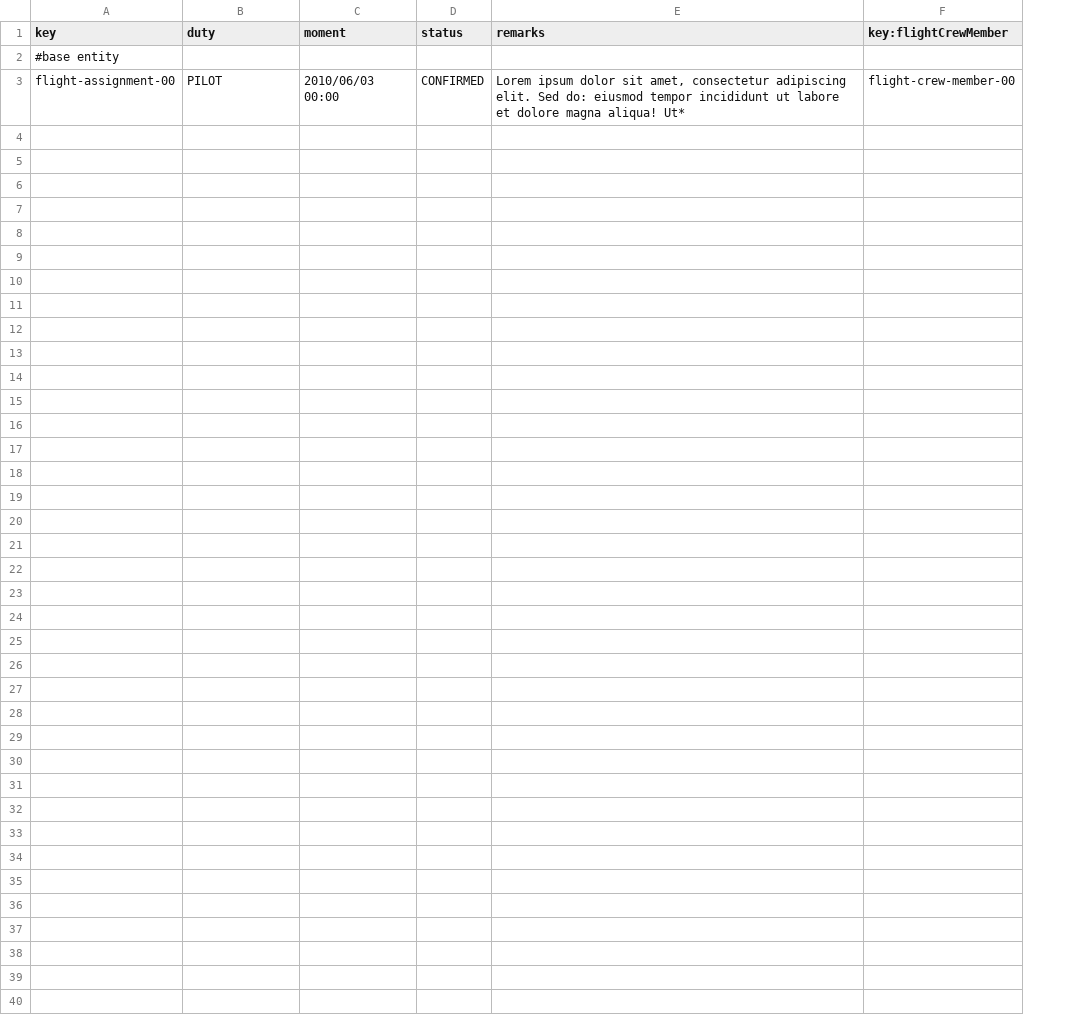
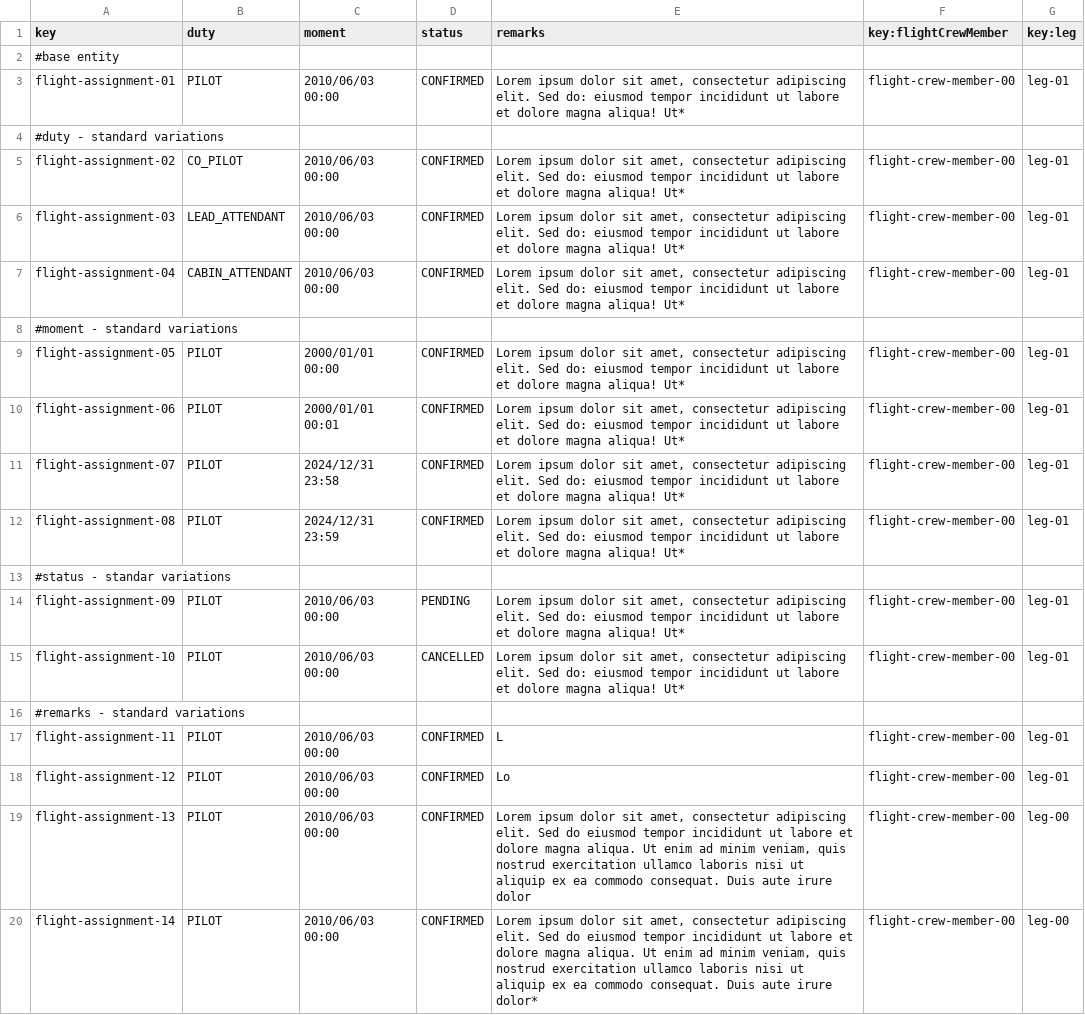
Before and after one commit to C1-058/Acme-ANS-D03, a CSV file: src/main/resources/WEB-INF/data/sample/flight-assignment.csv, drawn as a sheet; only a part is shown; the diff covers the shown part only; the diff names each change by its address in the sheet, - before the commit and + after, or states it on an @@ line.

Commit message:
Task 025: S3-Sample Data
Datos de ejemplo de las entidades AcitivityLog y FlightAssignment
Refs#33

```diff
--- a/src/main/resources/WEB-INF/data/sample/flight-assignment.csv
+++ b/src/main/resources/WEB-INF/data/sample/flight-assignment.csv
+column G (key:leg), row 3: leg-01
-A3 (key): flight-assignment-00
+A3 (key): flight-assignment-01
+row 4: #duty - standard variations
+row 5: flight-assignment-02 | CO_PILOT | 2010/06/03 00:00 | CONFIRMED | Lorem ipsum dolor sit amet, consectetur adipiscing elit. Sed do: eiusmod tempor incididunt ut labore et dolore magna aliqua! Ut* | flight-crew-member-00 | leg-01
+row 6: flight-assignment-03 | LEAD_ATTENDANT | 2010/06/03 00:00 | CONFIRMED | Lorem ipsum dolor sit amet, consectetur adipiscing elit. Sed do: eiusmod tempor incididunt ut labore et dolore magna aliqua! Ut* | flight-crew-member-00 | leg-01
+row 7: flight-assignment-04 | CABIN_ATTENDANT | 2010/06/03 00:00 | CONFIRMED | Lorem ipsum dolor sit amet, consectetur adipiscing elit. Sed do: eiusmod tempor incididunt ut labore et dolore magna aliqua! Ut* | flight-crew-member-00 | leg-01
+row 8: #moment - standard variations
+row 9: flight-assignment-05 | PILOT | 2000/01/01 00:00 | CONFIRMED | Lorem ipsum dolor sit amet, consectetur adipiscing elit. Sed do: eiusmod tempor incididunt ut labore et dolore magna aliqua! Ut* | flight-crew-member-00 | leg-01
+row 10: flight-assignment-06 | PILOT | 2000/01/01 00:01 | CONFIRMED | Lorem ipsum dolor sit amet, consectetur adipiscing elit. Sed do: eiusmod tempor incididunt ut labore et dolore magna aliqua! Ut* | flight-crew-member-00 | leg-01
+row 11: flight-assignment-07 | PILOT | 2024/12/31 23:58 | CONFIRMED | Lorem ipsum dolor sit amet, consectetur adipiscing elit. Sed do: eiusmod tempor incididunt ut labore et dolore magna aliqua! Ut* | flight-crew-member-00 | leg-01
+row 12: flight-assignment-08 | PILOT | 2024/12/31 23:59 | CONFIRMED | Lorem ipsum dolor sit amet, consectetur adipiscing elit. Sed do: eiusmod tempor incididunt ut labore et dolore magna aliqua! Ut* | flight-crew-member-00 | leg-01
+row 13: #status - standar variations
+row 14: flight-assignment-09 | PILOT | 2010/06/03 00:00 | PENDING | Lorem ipsum dolor sit amet, consectetur adipiscing elit. Sed do: eiusmod tempor incididunt ut labore et dolore magna aliqua! Ut* | flight-crew-member-00 | leg-01
+row 15: flight-assignment-10 | PILOT | 2010/06/03 00:00 | CANCELLED | Lorem ipsum dolor sit amet, consectetur adipiscing elit. Sed do: eiusmod tempor incididunt ut labore et dolore magna aliqua! Ut* | flight-crew-member-00 | leg-01
+row 16: #remarks - standard variations
+row 17: flight-assignment-11 | PILOT | 2010/06/03 00:00 | CONFIRMED | L | flight-crew-member-00 | leg-01
+row 18: flight-assignment-12 | PILOT | 2010/06/03 00:00 | CONFIRMED | Lo | flight-crew-member-00 | leg-01
+row 19: flight-assignment-13 | PILOT | 2010/06/03 00:00 | CONFIRMED | Lorem ipsum dolor sit amet, consectetur adipiscing elit. Sed do eiusmod tempor incididunt ut labore et dolore magna aliqua. Ut enim ad minim veniam, quis nostrud exercitation ullamco laboris nisi ut aliquip ex ea commodo consequat. Duis aute irure dolor | flight-crew-member-00 | leg-00
+row 20: flight-assignment-14 | PILOT | 2010/06/03 00:00 | CONFIRMED | Lorem ipsum dolor sit amet, consectetur adipiscing elit. Sed do eiusmod tempor incididunt ut labore et dolore magna aliqua. Ut enim ad minim veniam, quis nostrud exercitation ullamco laboris nisi ut aliquip ex ea commodo consequat. Duis aute irure dolor* | flight-crew-member-00 | leg-00
```
Also changed, not shown: 10 added rows elsewhere in this file, 2 other files.
